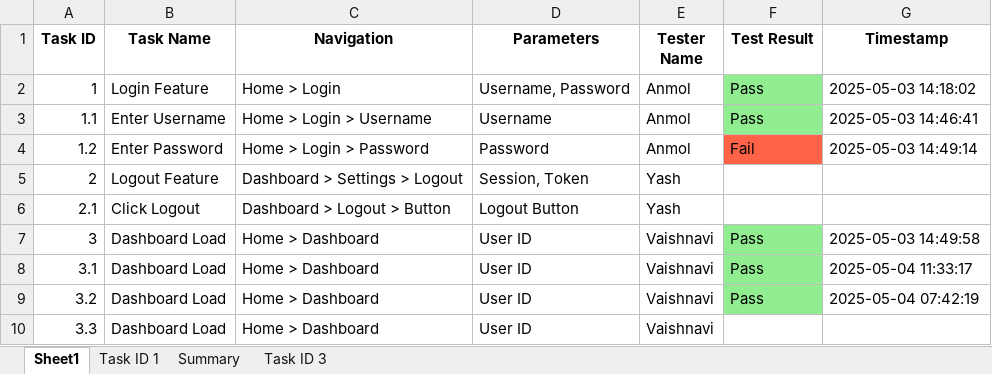
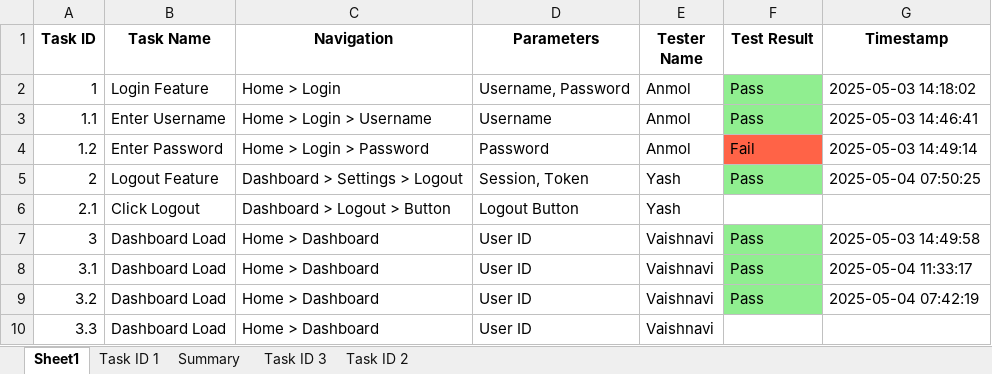
Before and after one commit to AIAppTesting/MyApp, an Excel workbook: main_excel.xlsx, sheet Sheet1, drawn as a sheet; values as stored, in another font and other column widths than the file's, no borders; the diff names each change by its address in the sheet, - before the commit and + after, or states it on an @@ line.

Commit message:
Update by Yash on Task 2.0

```diff
--- a/main_excel.xlsx (sheet Sheet1)
+++ b/main_excel.xlsx (sheet Sheet1)
+sheet tab: Task ID 2
-F5 (Test Result): (empty)
+F5 (Test Result): Pass
-F5 fill: none
+F5 fill: #90EE90
-G5 (Timestamp): (empty)
+G5 (Timestamp): 2025-05-04 07:50:25
```
Also changed, not shown: sheet Summary, charts or pictures.
